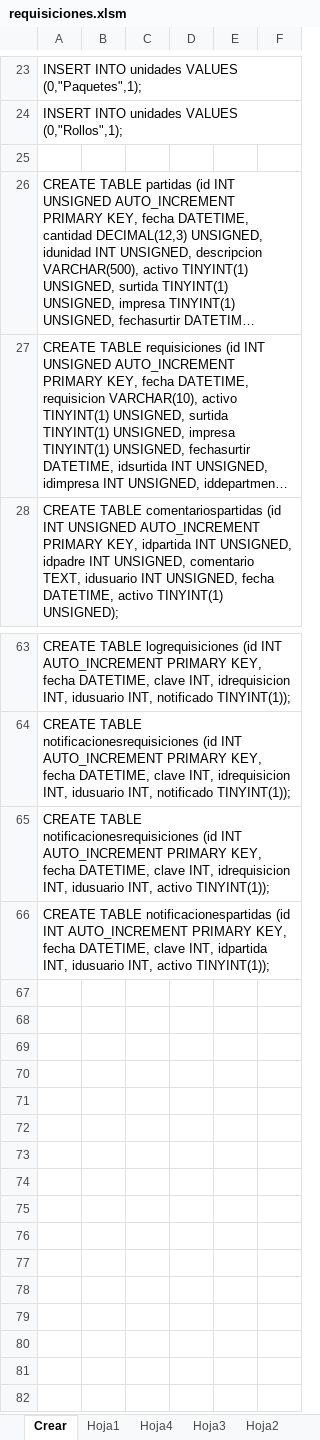
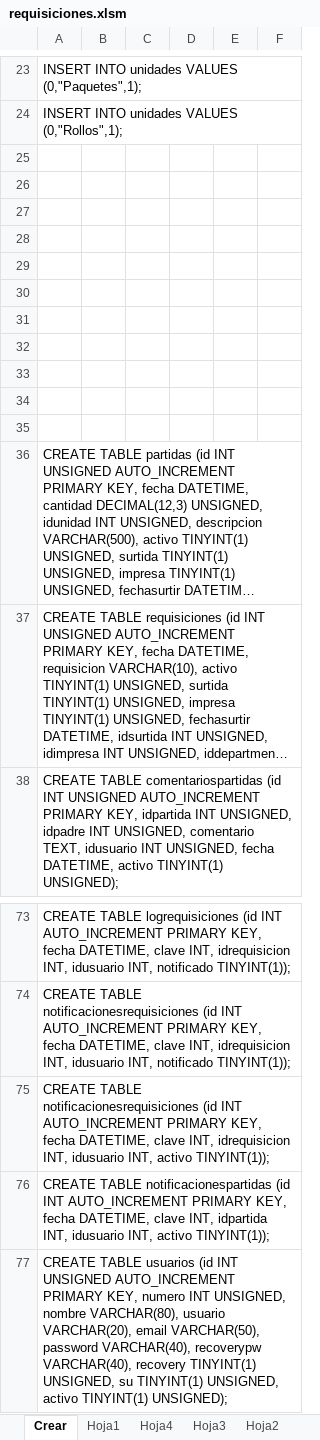
Before and after one commit to hhautomatizacion/requisiciones-web, an Excel workbook: Programas/requisiciones.xlsm, sheet Crear, drawn as a sheet; only a part is shown, gaps mark what is left out; long unchanged cells end in …; values as stored, in another font and other column widths than the file's, no borders; the diff names each change by its address in the sheet, - before the commit and + after, or states it on an @@ line.

```diff
--- a/Programas/requisiciones.xlsm (sheet Crear)
+++ b/Programas/requisiciones.xlsm (sheet Crear)
+row 26: (empty)
+row 27: (empty)
+row 28: (empty)
+row 29: (empty)
+row 30: (empty)
+row 31: (empty)
+row 32: (empty)
+row 33: (empty)
+row 34: (empty)
+row 35: (empty)
+row 77: CREATE TABLE usuarios (id INT UNSIGNED AUTO_INCREMENT PRIMARY KEY, numero INT UNSIGNED, nombre VARCHAR(80), usuario VARCHAR(20), email VARCHAR(50), password VARCHAR(40), recoverypw VARCHAR(40), recovery TINYINT(1) UNSIGNED, su TINYINT(1) UNSIGNED, activo TINYINT(1) UNSIGNED);
```
Also changed, not shown: sheet Hoja1, sheet Hoja4, formulas that keep their value, 4 other files.
